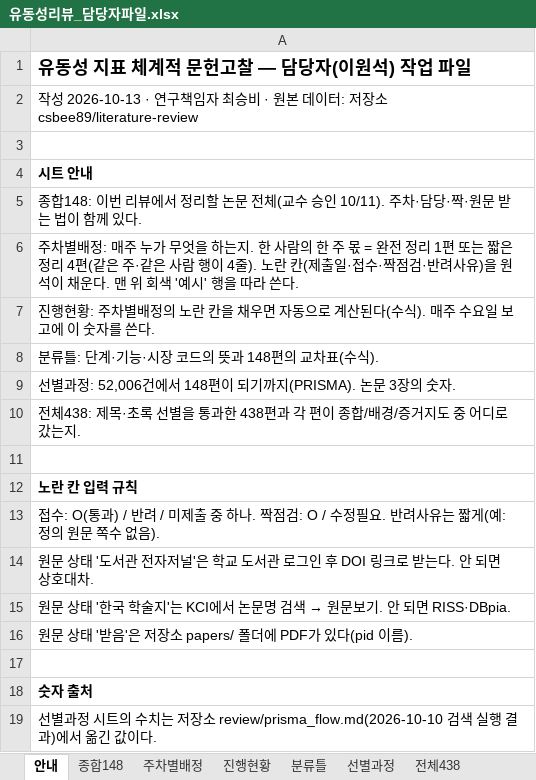
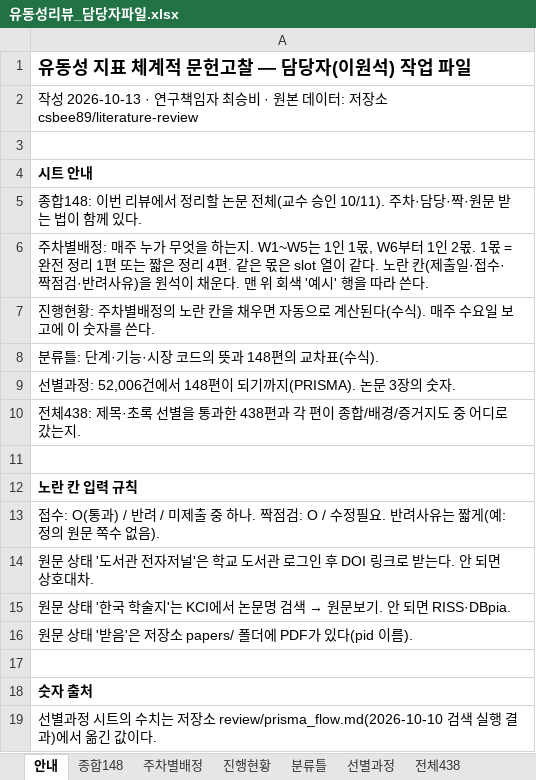
Before and after one commit to csbee89/literature-review, an Excel workbook: handover/유동성리뷰_담당자파일.xlsx, sheet 안내, drawn as a sheet; values as stored, in another font and other column widths than the file's, no borders; the diff names each change by its address in the sheet, - before the commit and + after, or states it on an @@ line.

```diff
--- a/handover/유동성리뷰_담당자파일.xlsx (sheet 안내)
+++ b/handover/유동성리뷰_담당자파일.xlsx (sheet 안내)
-A6: …하는지. 한 사람의 한 주 몫 = 완전 정리 1편 또는 짧은 정리 4편(같은 주·같은 사람 행이 4줄). 노란 칸…
+A6: …하는지. W1~W5는 1인 1몫, W6부터 1인 2몫. 1몫 = 완전 정리 1편 또는 짧은 정리 4편. 같은 몫은 slot 열이 같다. 노란 칸…
```
Also changed, not shown: sheet 주차별배정, sheet 종합148, sheet 진행현황, 7 other files.
